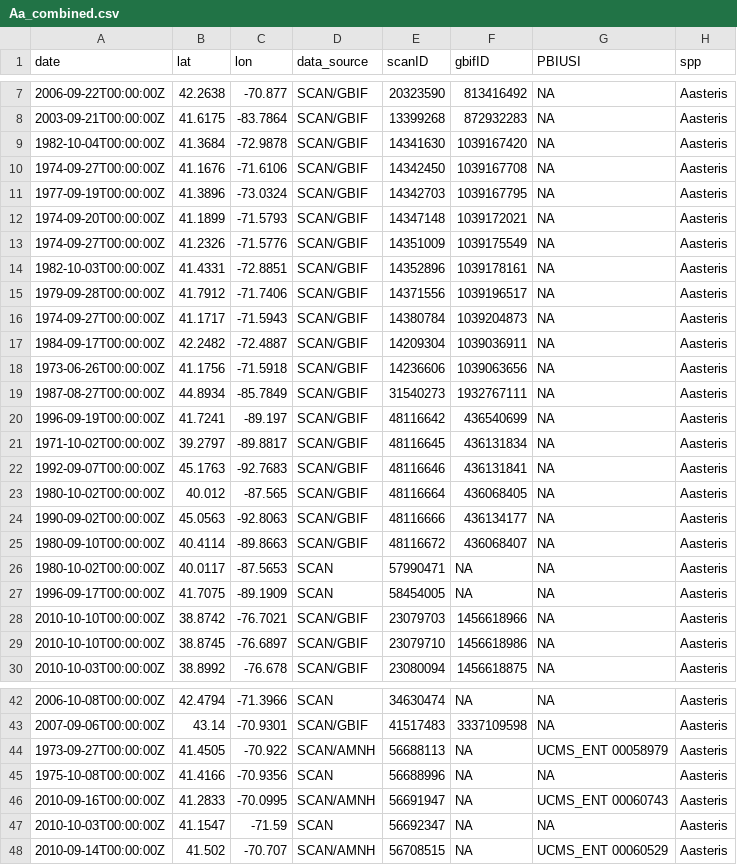
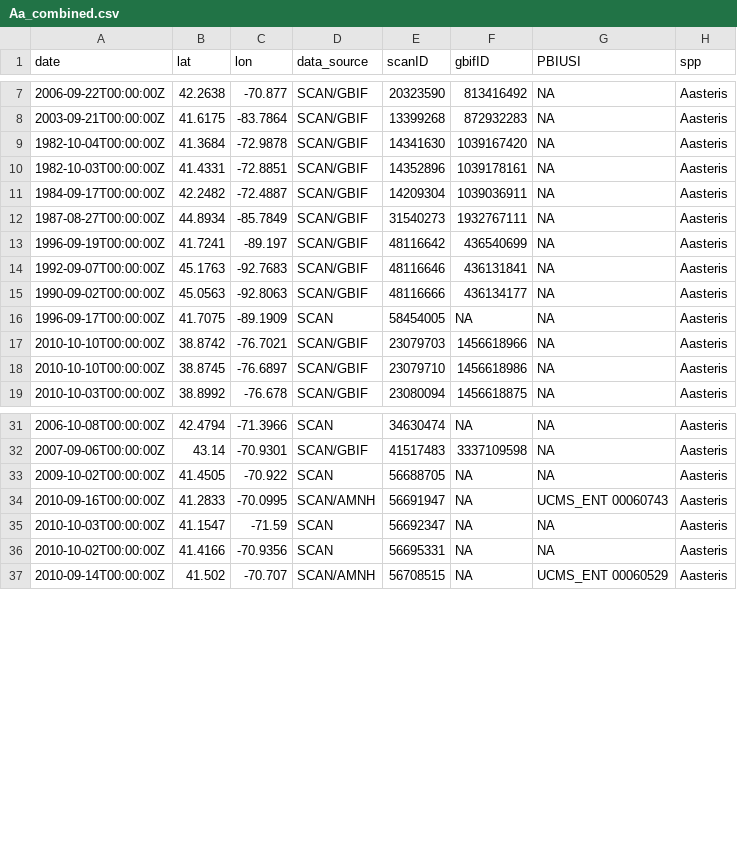
Before and after one commit to bcknr/Andrena_asteris_SDM, a CSV file: occ/Aa_combined.csv, drawn as a sheet; only a part is shown, gaps mark what is left out; the diff covers the shown part only.

Commit message:
Fix date

```diff
--- a/occ/Aa_combined.csv
+++ b/occ/Aa_combined.csv
@@ -9,19 +9,8 @@ date,lat,lon,data_source,scanID,gbifID,PBIUSI,spp
 1982-10-04T00:00:00Z,41.3684,-72.9878,SCAN/GBIF,14341630,1039167420,NA,Aasteris
-1974-09-27T00:00:00Z,41.1676,-71.6106,SCAN/GBIF,14342450,1039167708,NA,Aasteris
-1977-09-19T00:00:00Z,41.3896,-73.0324,SCAN/GBIF,14342703,1039167795,NA,Aasteris
-1974-09-20T00:00:00Z,41.1899,-71.5793,SCAN/GBIF,14347148,1039172021,NA,Aasteris
-1974-09-27T00:00:00Z,41.2326,-71.5776,SCAN/GBIF,14351009,1039175549,NA,Aasteris
 1982-10-03T00:00:00Z,41.4331,-72.8851,SCAN/GBIF,14352896,1039178161,NA,Aasteris
-1979-09-28T00:00:00Z,41.7912,-71.7406,SCAN/GBIF,14371556,1039196517,NA,Aasteris
-1974-09-27T00:00:00Z,41.1717,-71.5943,SCAN/GBIF,14380784,1039204873,NA,Aasteris
 1984-09-17T00:00:00Z,42.2482,-72.4887,SCAN/GBIF,14209304,1039036911,NA,Aasteris
-1973-06-26T00:00:00Z,41.1756,-71.5918,SCAN/GBIF,14236606,1039063656,NA,Aasteris
 1987-08-27T00:00:00Z,44.8934,-85.7849,SCAN/GBIF,31540273,1932767111,NA,Aasteris
 1996-09-19T00:00:00Z,41.7241,-89.197,SCAN/GBIF,48116642,436540699,NA,Aasteris
-1971-10-02T00:00:00Z,39.2797,-89.8817,SCAN/GBIF,48116645,436131834,NA,Aasteris
 1992-09-07T00:00:00Z,45.1763,-92.7683,SCAN/GBIF,48116646,436131841,NA,Aasteris
-1980-10-02T00:00:00Z,40.012,-87.565,SCAN/GBIF,48116664,436068405,NA,Aasteris
 1990-09-02T00:00:00Z,45.0563,-92.8063,SCAN/GBIF,48116666,436134177,NA,Aasteris
-1980-09-10T00:00:00Z,40.4114,-89.8663,SCAN/GBIF,48116672,436068407,NA,Aasteris
-1980-10-02T00:00:00Z,40.0117,-87.5653,SCAN,57990471,NA,NA,Aasteris
 1996-09-17T00:00:00Z,41.7075,-89.1909,SCAN,58454005,NA,NA,Aasteris
@@ -43,6 +32,6 @@ date,lat,lon,data_source,scanID,gbifID,PBIUSI,spp
 2007-09-06T00:00:00Z,43.14,-70.9301,SCAN/GBIF,41517483,3337109598,NA,Aasteris
-1973-09-27T00:00:00Z,41.4505,-70.922,SCAN/AMNH,56688113,NA,UCMS_ENT 00058979,Aasteris
-1975-10-08T00:00:00Z,41.4166,-70.9356,SCAN,56688996,NA,NA,Aasteris
+2009-10-02T00:00:00Z,41.4505,-70.922,SCAN,56688705,NA,NA,Aasteris
 2010-09-16T00:00:00Z,41.2833,-70.0995,SCAN/AMNH,56691947,NA,UCMS_ENT 00060743,Aasteris
 2010-10-03T00:00:00Z,41.1547,-71.59,SCAN,56692347,NA,NA,Aasteris
+2010-10-02T00:00:00Z,41.4166,-70.9356,SCAN,56695331,NA,NA,Aasteris
 2010-09-14T00:00:00Z,41.502,-70.707,SCAN/AMNH,56708515,NA,UCMS_ENT 00060529,Aasteris
```
Also changed, not shown: 6 removed rows elsewhere in this file, occ/Aa_flagged.csv, occ/Aa_thinned_full/Aa_thinned_thin2.csv, 29 other files.
